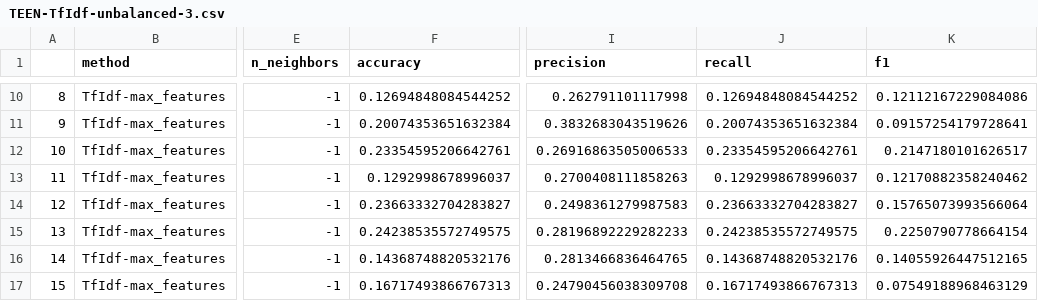
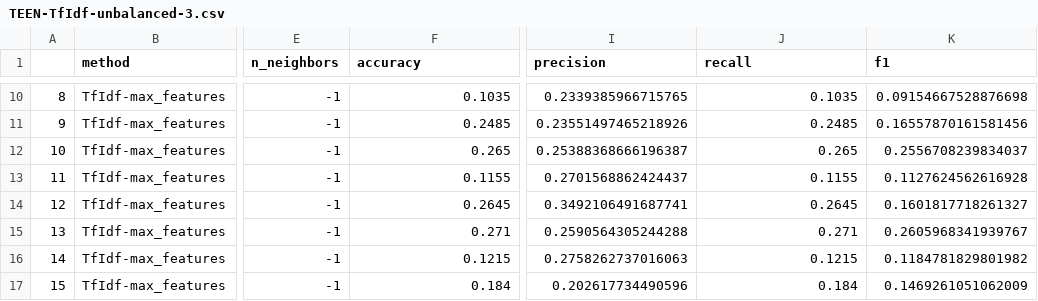
Before and after one commit to WronaPatryk/NLP-project, a CSV file: TfIdf-TEEN-Unbalanced/TEEN-TfIdf-unbalanced-3.csv, drawn as a sheet; only a part is shown, gaps mark what is left out; the diff covers the shown part only; the diff names each change by its address in the sheet, - before the commit and + after, or states it on an @@ line.

```diff
--- a/TfIdf-TEEN-Unbalanced/TEEN-TfIdf-unbalanced-3.csv
+++ b/TfIdf-TEEN-Unbalanced/TEEN-TfIdf-unbalanced-3.csv
-F10 (accuracy): 0.12694848084544252
+F10 (accuracy): 0.1035
-I10 (precision): 0.262791101117998
+I10 (precision): 0.2339385966715765
-J10 (recall): 0.12694848084544252
+J10 (recall): 0.1035
-K10 (f1): 0.12112167229084086
+K10 (f1): 0.09154667528876698
-F11 (accuracy): 0.20074353651632384
+F11 (accuracy): 0.2485
-I11 (precision): 0.3832683043519626
+I11 (precision): 0.23551497465218926
-J11 (recall): 0.20074353651632384
+J11 (recall): 0.2485
-K11 (f1): 0.09157254179728641
+K11 (f1): 0.16557870161581456
-F12 (accuracy): 0.23354595206642761
+F12 (accuracy): 0.265
-I12 (precision): 0.26916863505006533
+I12 (precision): 0.25388368666196387
-J12 (recall): 0.23354595206642761
+J12 (recall): 0.265
-K12 (f1): 0.2147180101626517
+K12 (f1): 0.2556708239834037
-F13 (accuracy): 0.1292998678996037
+F13 (accuracy): 0.1155
-I13 (precision): 0.2700408111858263
+I13 (precision): 0.2701568862424437
-J13 (recall): 0.1292998678996037
+J13 (recall): 0.1155
-K13 (f1): 0.12170882358240462
+K13 (f1): 0.1127624562616928
-F14 (accuracy): 0.23663332704283827
+F14 (accuracy): 0.2645
-I14 (precision): 0.2498361279987583
+I14 (precision): 0.3492106491687741
-J14 (recall): 0.23663332704283827
+J14 (recall): 0.2645
-K14 (f1): 0.15765073993566064
+K14 (f1): 0.1601817718261327
-F15 (accuracy): 0.24238535572749575
+F15 (accuracy): 0.271
-I15 (precision): 0.28196892229282233
+I15 (precision): 0.2590564305244288
-J15 (recall): 0.24238535572749575
+J15 (recall): 0.271
-K15 (f1): 0.2250790778664154
+K15 (f1): 0.2605968341939767
-F16 (accuracy): 0.14368748820532176
+F16 (accuracy): 0.1215
-I16 (precision): 0.2813466836464765
+I16 (precision): 0.2758262737016063
-J16 (recall): 0.14368748820532176
+J16 (recall): 0.1215
-K16 (f1): 0.14055926447512165
+K16 (f1): 0.1184781829801982
-F17 (accuracy): 0.16717493866767313
+F17 (accuracy): 0.184
-I17 (precision): 0.24790456038309708
+I17 (precision): 0.202617734490596
-J17 (recall): 0.16717493866767313
+J17 (recall): 0.184
-K17 (f1): 0.07549188968463129
+K17 (f1): 0.1469261051062009
```
Also changed, not shown: 112 edited cells elsewhere in this file, TfIdf-TEEN-Balanced/TEEN-TfIdf-balanced-1.csv, TfIdf-TEEN-Balanced/TEEN-TfIdf-balanced-2.csv, 36 other files.
